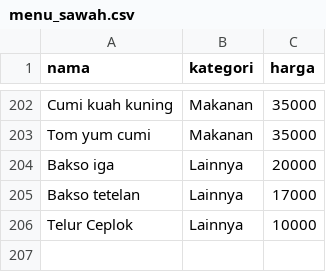
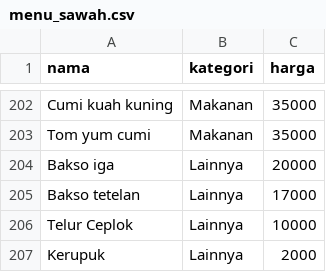
Before and after one commit to Sismoyoo/cibaicibi, a CSV file: menu_sawah.csv, drawn as a sheet; only a part is shown, gaps mark what is left out; the diff names each change by its address in the sheet, - before the commit and + after, or states it on an @@ line.

Commit message:
Update menu_sawah.csv

```diff
--- a/menu_sawah.csv
+++ b/menu_sawah.csv
+row 207: Kerupuk | Lainnya | 2000
```
